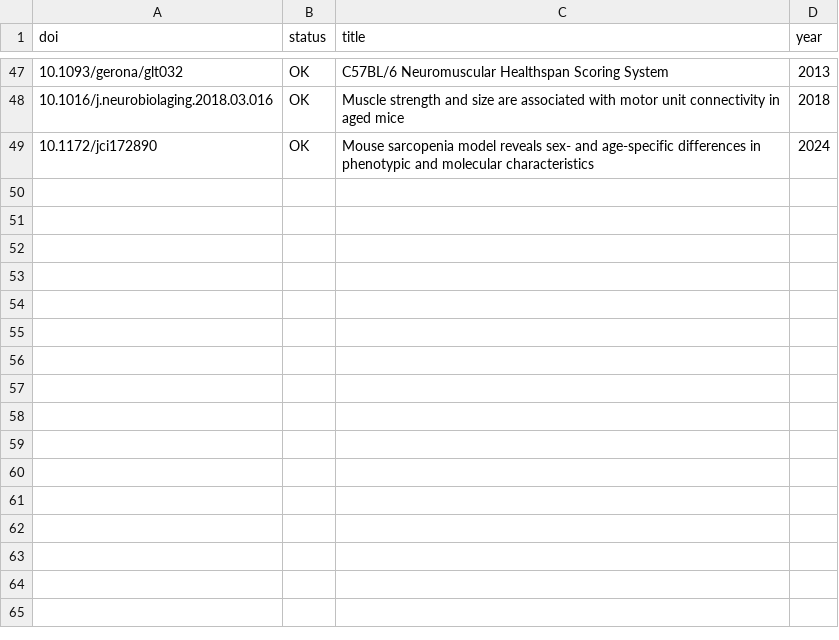
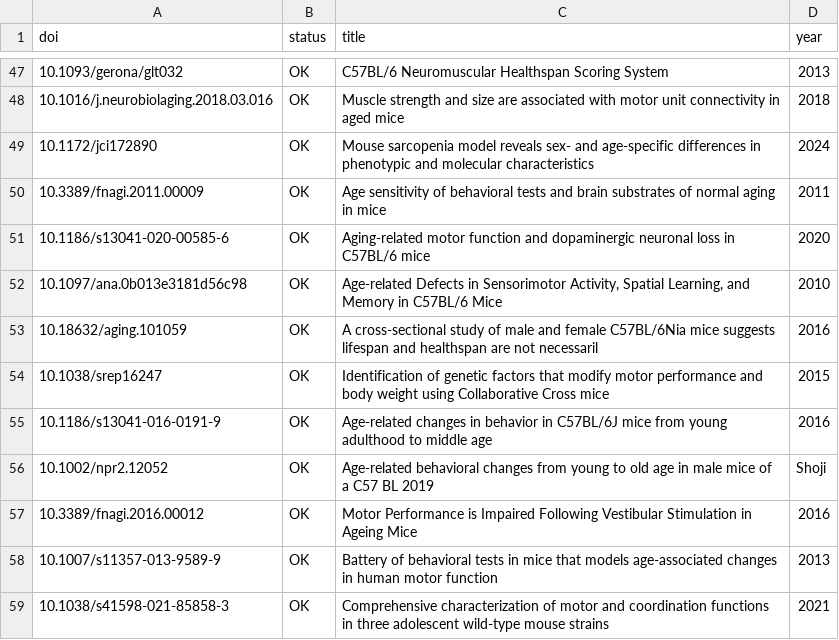
Before and after one commit to astra-longevity/Astra, a TSV file: literature/metric-dossier/dossier.check.tsv, drawn as a sheet; only a part is shown, gaps mark what is left out.

Commit message:
literature/metric-dossier: mouse rotarod (A1) + 10 DOIs Crossref-checked

```diff
--- a/literature/metric-dossier/dossier.check.tsv
+++ b/literature/metric-dossier/dossier.check.tsv
@@ -49 +49,11 @@ doi	status	title	year
 10.1172/jci172890	OK	Mouse sarcopenia model reveals sex- and age-specific differences in phenotypic and molecular characteristics	2024
+10.3389/fnagi.2011.00009	OK	Age sensitivity of behavioral tests and brain substrates of normal aging in mice	2011
+10.1186/s13041-020-00585-6	OK	Aging-related motor function and dopaminergic neuronal loss in C57BL/6 mice	2020
+10.1097/ana.0b013e3181d56c98	OK	Age-related Defects in Sensorimotor Activity, Spatial Learning, and Memory in C57BL/6 Mice	2010
+10.18632/aging.101059	OK	A cross-sectional study of male and female C57BL/6Nia mice suggests lifespan and healthspan are not necessaril	2016
+10.1038/srep16247	OK	Identification of genetic factors that modify motor performance and body weight using Collaborative Cross mice	2015
+10.1186/s13041-016-0191-9	OK	Age-related changes in behavior in C57BL/6J mice from young adulthood to middle age	2016
+10.1002/npr2.12052	OK	Age‐related behavioral changes from young to old age in male mice of a C57 BL 2019	Shoji
+10.3389/fnagi.2016.00012	OK	Motor Performance is Impaired Following Vestibular Stimulation in Ageing Mice	2016
+10.1007/s11357-013-9589-9	OK	Battery of behavioral tests in mice that models age-associated changes in human motor function	2013
+10.1038/s41598-021-85858-3	OK	Comprehensive characterization of motor and coordination functions in three adolescent wild-type mouse strains	2021
```
Also changed, not shown: 1 other file.
